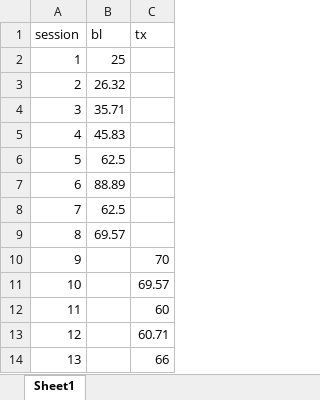
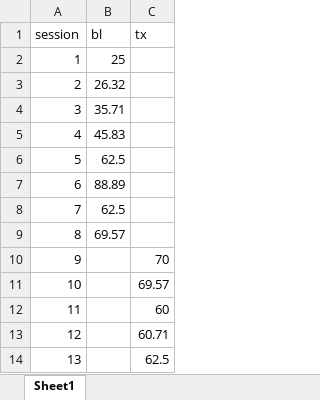
Before and after one commit to Jim-Wright90/dissertation_data, an Excel workbook: data/GOZO_status_goal.xlsx, sheet Sheet1, drawn as a sheet; values as stored, in another font and other column widths than the file's, no borders; the diff names each change by its address in the sheet, - before the commit and + after, or states it on an @@ line.

```diff
--- a/data/GOZO_status_goal.xlsx (sheet Sheet1)
+++ b/data/GOZO_status_goal.xlsx (sheet Sheet1)
-C14 (tx): 66
+C14 (tx): 62.5
```
Also changed, not shown: data/GOZO_assignment_count.xlsx, data/GOZO_status_all.xlsx, 40 other files.
